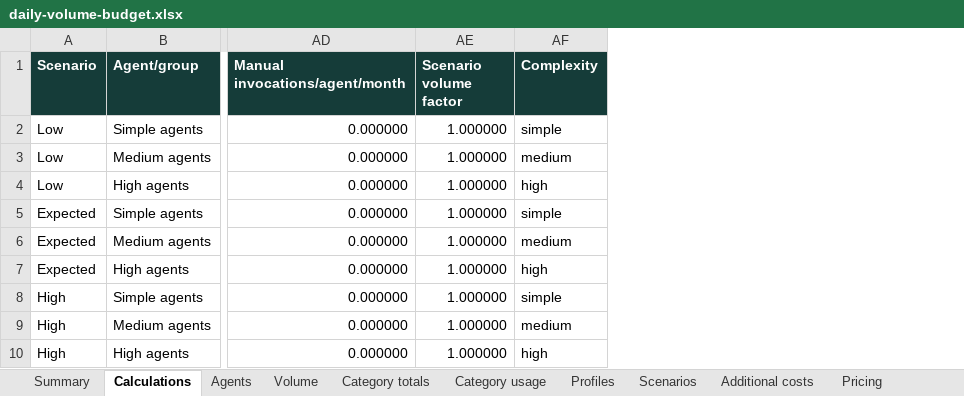
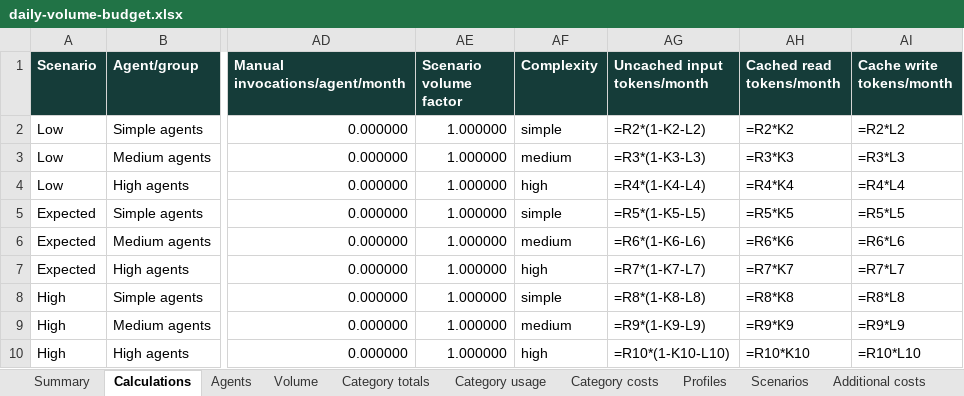
Before and after one commit to sandiplahiri/agent-cost-estimator, an Excel workbook: artifacts/daily-volume-budget.xlsx, sheet Calculations, drawn as a sheet; only a part is shown, gaps mark what is left out; values as stored, in another font and other column widths than the file's, no borders; formulas without a stored value are shown as written; the diff names each change by its address in the sheet, - before the commit and + after, or states it on an @@ line.

Commit message:
Show category token cost breakdowns

```diff
--- a/artifacts/daily-volume-budget.xlsx (sheet Calculations)
+++ b/artifacts/daily-volume-budget.xlsx (sheet Calculations)
+sheet tab: Category costs
+column AG (Uncached input tokens/month), rows 2-10: =R2*(1-K2-L2) | =R3*(1-K3-L3) | =R4*(1-K4-L4) | =R5*(1-K5-L5) | =R6*(1-K6-L6) | =R7*(1-K7-L7) | =R8*(1-K8-L8) | =R9*(1-K9-L9) | =R10*(1-K10-L10)
+column AH (Cached read tokens/month), rows 2-10: =R2*K2 | =R3*K3 | =R4*K4 | =R5*K5 | =R6*K6 | =R7*K7 | =R8*K8 | =R9*K9 | =R10*K10
+column AI (Cache write tokens/month), rows 2-10: =R2*L2 | =R3*L3 | =R4*L4 | =R5*L5 | =R6*L6 | =R7*L7 | =R8*L8 | =R9*L9 | =R10*L10
```
Also changed, not shown: sheet Read me, sheet Pricing, artifacts/cache-hit-budget.xlsx, artifacts/gemini-cache-budget.xlsx, 25 other files.
